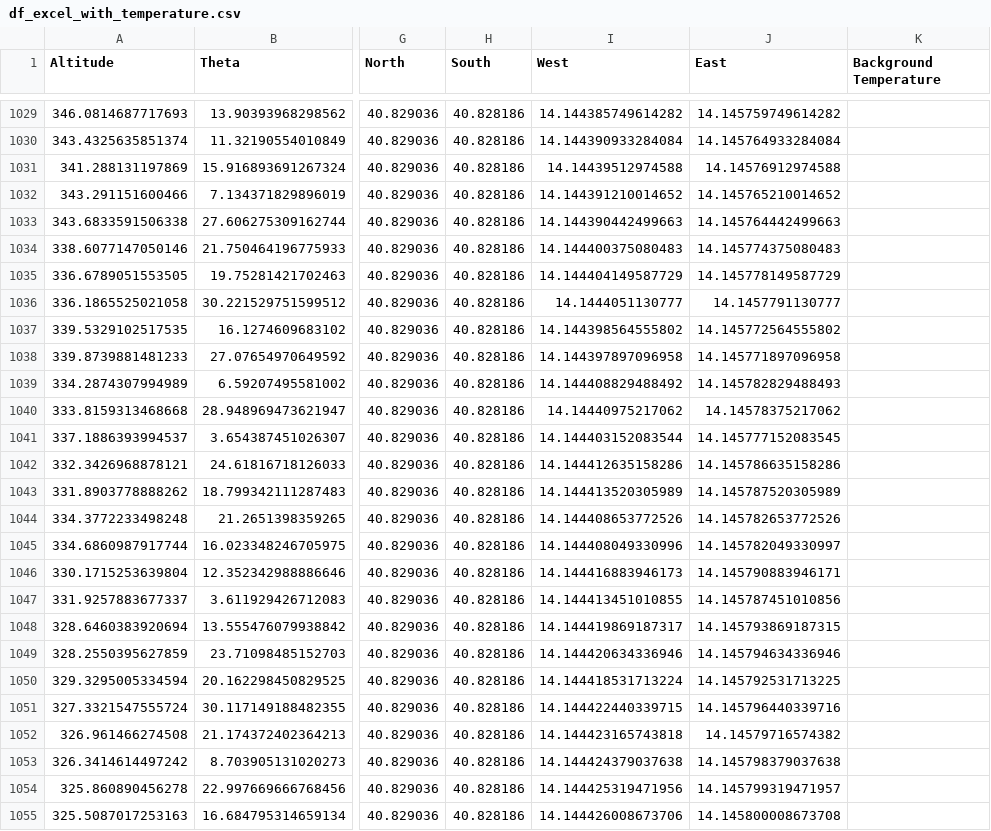
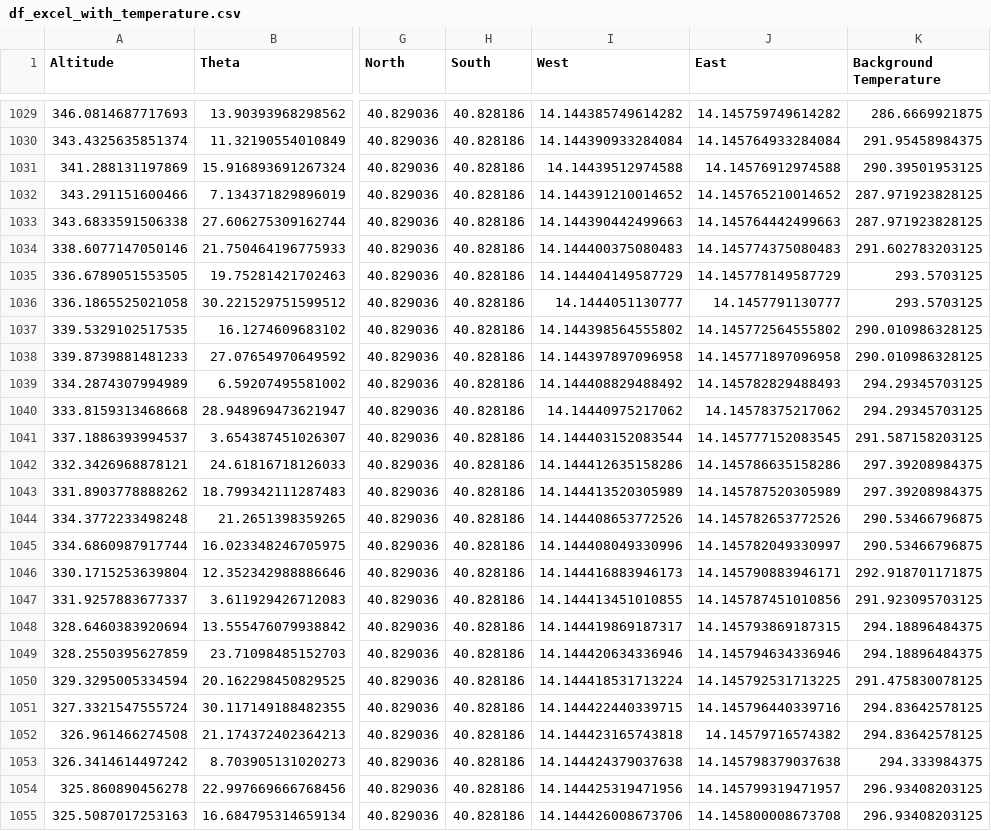
Before and after one commit to FaridRash/IGNIS, a CSV file: Location/df_excel_with_temperature.csv, drawn as a sheet; only a part is shown, gaps mark what is left out; the diff covers the shown part only; the diff names each change by its address in the sheet, - before the commit and + after, or states it on an @@ line.

```diff
--- a/Location/df_excel_with_temperature.csv
+++ b/Location/df_excel_with_temperature.csv
-K1029 (Background Temperature): (empty)
+K1029 (Background Temperature): 286.6669921875
-K1030 (Background Temperature): (empty)
+K1030 (Background Temperature): 291.95458984375
-K1031 (Background Temperature): (empty)
+K1031 (Background Temperature): 290.39501953125
-K1032:K1033 (Background Temperature): (empty)
+K1032:K1033 (Background Temperature): 287.971923828125
-K1034 (Background Temperature): (empty)
+K1034 (Background Temperature): 291.602783203125
-K1035:K1036 (Background Temperature): (empty)
+K1035:K1036 (Background Temperature): 293.5703125
-K1037:K1038 (Background Temperature): (empty)
+K1037:K1038 (Background Temperature): 290.010986328125
-K1039:K1040 (Background Temperature): (empty)
+K1039:K1040 (Background Temperature): 294.29345703125
-K1041 (Background Temperature): (empty)
+K1041 (Background Temperature): 291.587158203125
-K1042:K1043 (Background Temperature): (empty)
+K1042:K1043 (Background Temperature): 297.39208984375
-K1044:K1045 (Background Temperature): (empty)
+K1044:K1045 (Background Temperature): 290.53466796875
-K1046 (Background Temperature): (empty)
+K1046 (Background Temperature): 292.918701171875
-K1047 (Background Temperature): (empty)
+K1047 (Background Temperature): 291.923095703125
-K1048:K1049 (Background Temperature): (empty)
+K1048:K1049 (Background Temperature): 294.18896484375
-K1050 (Background Temperature): (empty)
+K1050 (Background Temperature): 291.475830078125
-K1051:K1052 (Background Temperature): (empty)
+K1051:K1052 (Background Temperature): 294.83642578125
-K1053 (Background Temperature): (empty)
+K1053 (Background Temperature): 294.333984375
-K1054:K1055 (Background Temperature): (empty)
+K1054:K1055 (Background Temperature): 296.93408203125
```
Also changed, not shown: 135 edited cells elsewhere in this file.
